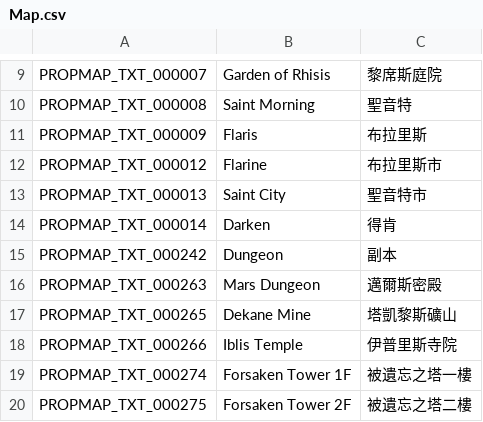
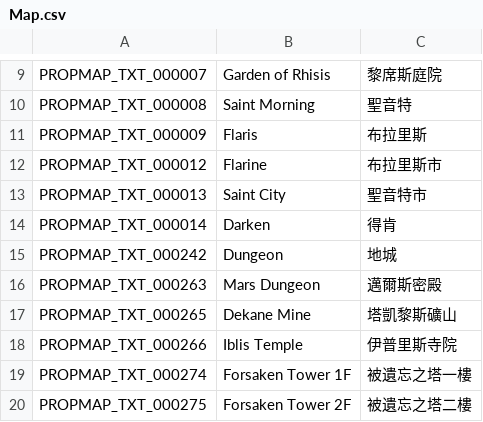
Before and after one commit to rion-tw/Flyff-Universe-Translations, a CSV file: Traditional_Chinese/Map.csv, drawn as a sheet; only a part is shown, gaps mark what is left out.

```diff
--- a/Traditional_Chinese/Map.csv
+++ b/Traditional_Chinese/Map.csv
@@ -14,3 +14,3 @@ PROPMAP_TXT_000013,Saint City,聖音特市
 PROPMAP_TXT_000014,Darken,得肯
-PROPMAP_TXT_000242,Dungeon,副本
+PROPMAP_TXT_000242,Dungeon,地城
 PROPMAP_TXT_000263,Mars Dungeon,邁爾斯密殿
```
